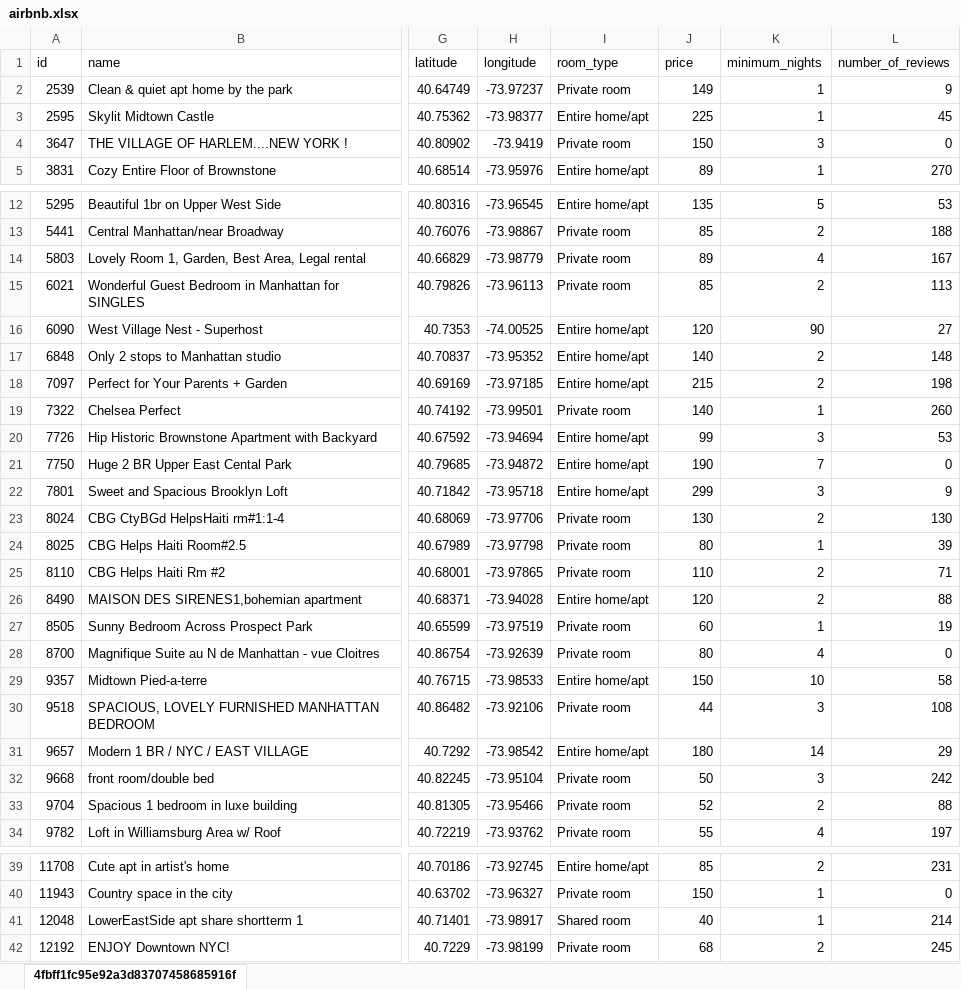
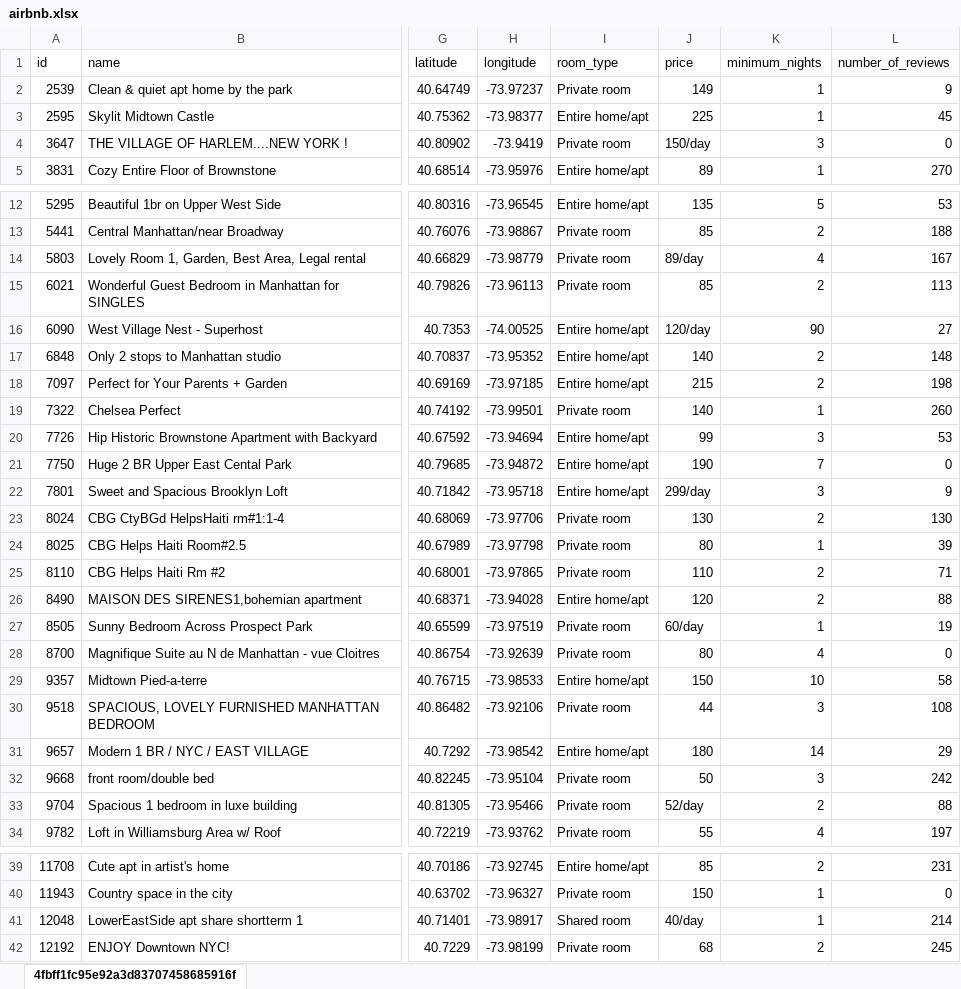
Before and after one commit to gihAzevedo/SantanderCoders, an Excel workbook: airbnb.xlsx, sheet 4fbff1fc95e92a3d83707458685916f, drawn as a sheet; only a part is shown, gaps mark what is left out; values as stored, in another font and other column widths than the file's, no borders; the diff names each change by its address in the sheet, - before the commit and + after, or states it on an @@ line.

```diff
--- a/airbnb.xlsx (sheet 4fbff1fc95e92a3d83707458685916f)
+++ b/airbnb.xlsx (sheet 4fbff1fc95e92a3d83707458685916f)
-J4 (price): 150
+J4 (price): 150/day
-J14 (price): 89
+J14 (price): 89/day
-J16 (price): 120
+J16 (price): 120/day
-J22 (price): 299
+J22 (price): 299/day
-J27 (price): 60
+J27 (price): 60/day
-J33 (price): 52
+J33 (price): 52/day
-J41 (price): 40
+J41 (price): 40/day
```
Also changed, not shown: 5 other files.
